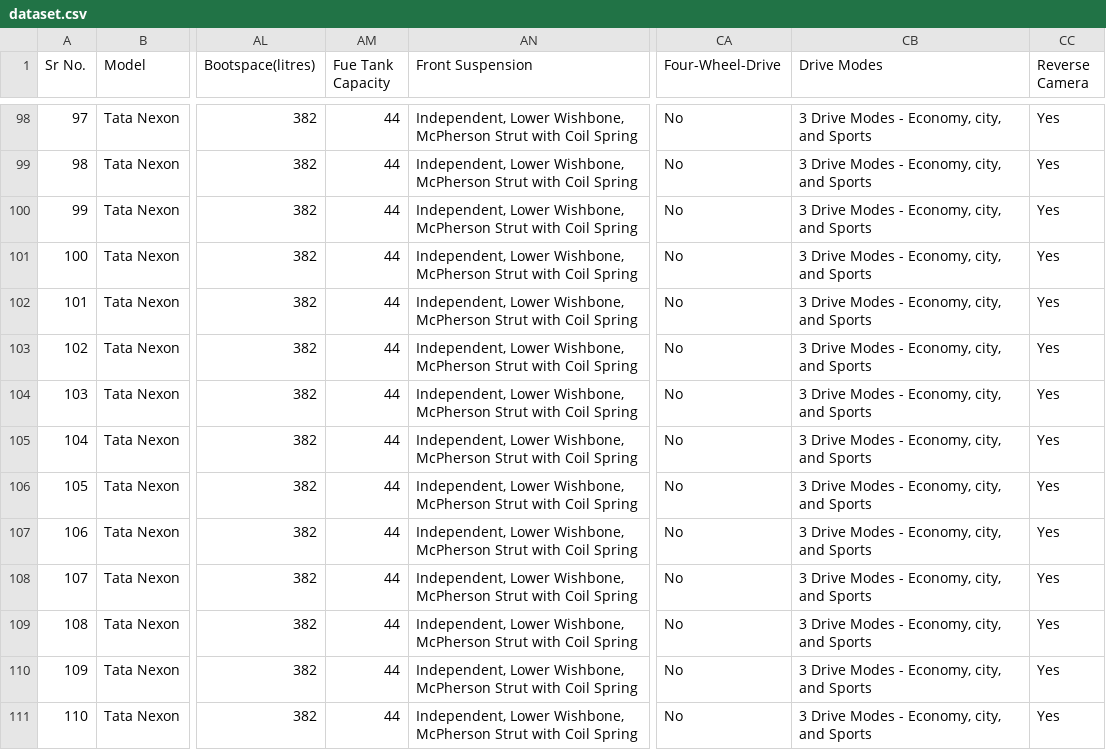
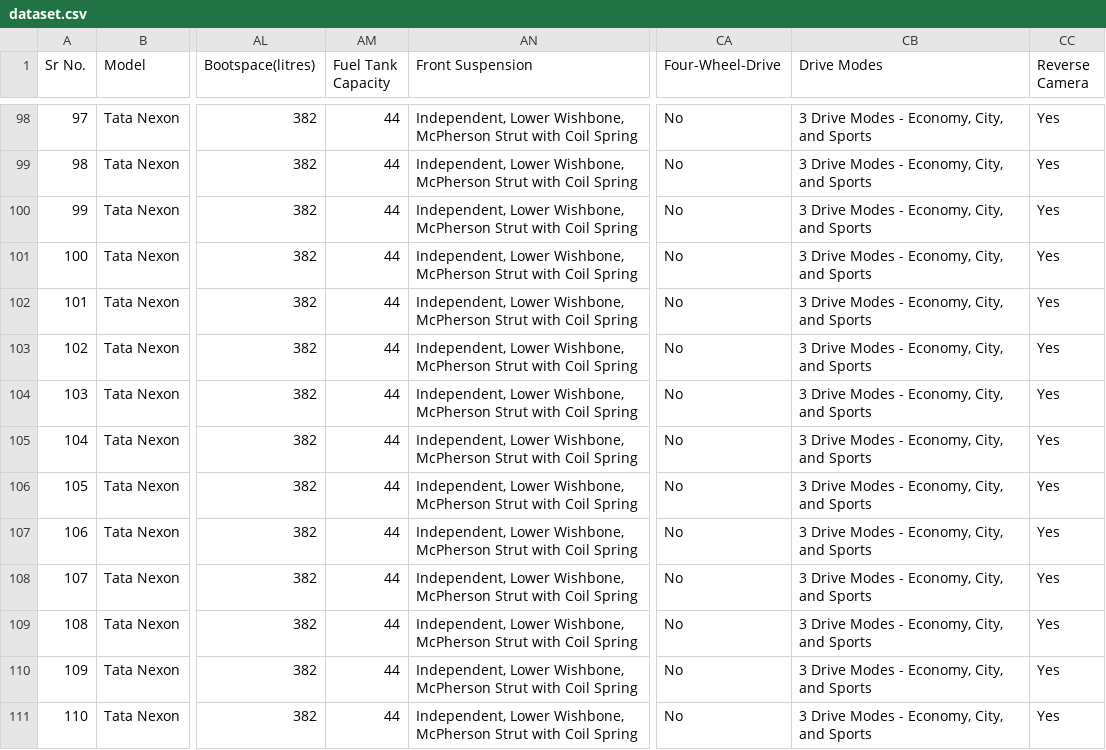
Before and after one commit to adicodes11/CarRecommendationModule, a CSV file: dataset.csv, drawn as a sheet; only a part is shown, gaps mark what is left out; the diff covers the shown part only; the diff names each change by its address in the sheet, - before the commit and + after, or states it on an @@ line.

```diff
--- a/dataset.csv
+++ b/dataset.csv
-AM1: Fue Tank Capacity
+AM1: Fuel Tank Capacity
-CB98:CB111 (Drive Modes): 3 Drive Modes - Economy, city, and Sports
+CB98:CB111 (Drive Modes): 3 Drive Modes - Economy, City, and Sports
```
Also changed, not shown: 107 edited cells elsewhere in this file, 7 other files.
